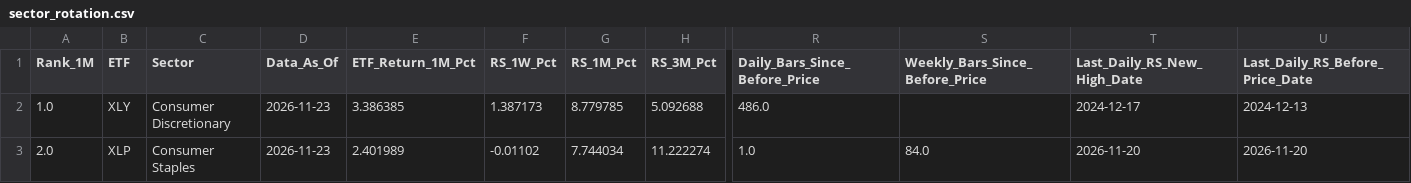
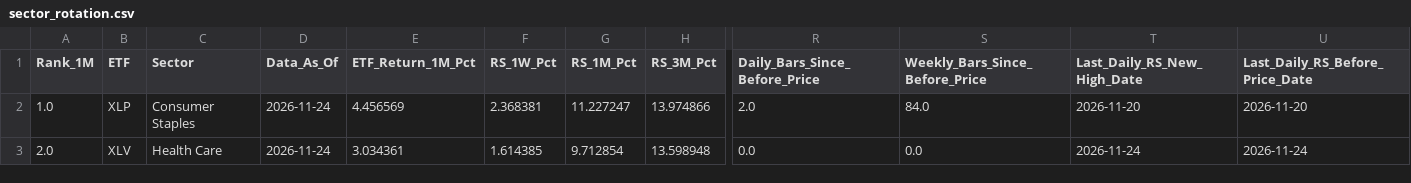
Before and after one commit to jantruyens/relative-strength, a CSV file: output/sector_rotation.csv, drawn as a sheet; only a part is shown, gaps mark what is left out; the diff covers the shown part only; the diff names each change by its address in the sheet, - before the commit and + after, or states it on an @@ line.

```diff
--- a/output/sector_rotation.csv
+++ b/output/sector_rotation.csv
-B2 (ETF): XLY
+B2 (ETF): XLP
-C2 (Sector): Consumer Discretionary
+C2 (Sector): Consumer Staples
-D2:D3 (Data_As_Of): 2026-11-23
+D2:D3 (Data_As_Of): 2026-11-24
-E2 (ETF_Return_1M_Pct): 3.386385
+E2 (ETF_Return_1M_Pct): 4.456569
-F2 (RS_1W_Pct): 1.387173
+F2 (RS_1W_Pct): 2.368381
-G2 (RS_1M_Pct): 8.779785
+G2 (RS_1M_Pct): 11.227247
-H2 (RS_3M_Pct): 5.092688
+H2 (RS_3M_Pct): 13.974866
-R2 (Daily_Bars_Since_Before_Price): 486.0
+R2 (Daily_Bars_Since_Before_Price): 2.0
-S2 (Weekly_Bars_Since_Before_Price): (empty)
+S2 (Weekly_Bars_Since_Before_Price): 84.0
-T2 (Last_Daily_RS_New_High_Date): 2024-12-17
+T2 (Last_Daily_RS_New_High_Date): 2026-11-20
-U2 (Last_Daily_RS_Before_Price_Date): 2024-12-13
+U2 (Last_Daily_RS_Before_Price_Date): 2026-11-20
-B3 (ETF): XLP
+B3 (ETF): XLV
-C3 (Sector): Consumer Staples
+C3 (Sector): Health Care
-E3 (ETF_Return_1M_Pct): 2.401989
+E3 (ETF_Return_1M_Pct): 3.034361
-F3 (RS_1W_Pct): -0.01102
+F3 (RS_1W_Pct): 1.614385
-G3 (RS_1M_Pct): 7.744034
+G3 (RS_1M_Pct): 9.712854
-H3 (RS_3M_Pct): 11.222274
+H3 (RS_3M_Pct): 13.598948
-R3 (Daily_Bars_Since_Before_Price): 1.0
+R3 (Daily_Bars_Since_Before_Price): 0.0
-S3 (Weekly_Bars_Since_Before_Price): 84.0
+S3 (Weekly_Bars_Since_Before_Price): 0.0
-T3 (Last_Daily_RS_New_High_Date): 2026-11-20
+T3 (Last_Daily_RS_New_High_Date): 2026-11-24
-U3 (Last_Daily_RS_Before_Price_Date): 2026-11-20
+U3 (Last_Daily_RS_Before_Price_Date): 2026-11-24
```
Also changed, not shown: 170 edited cells elsewhere in this file, output/industry_rotation.csv.
